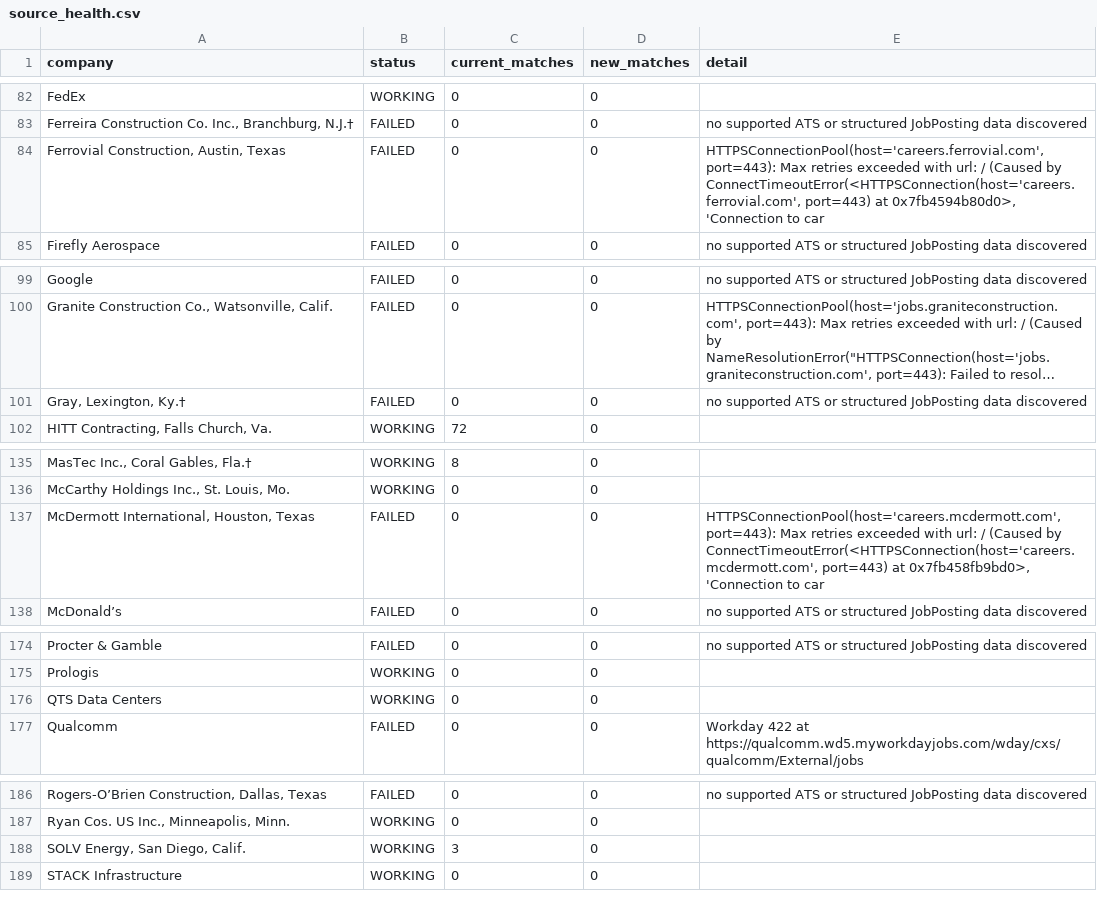
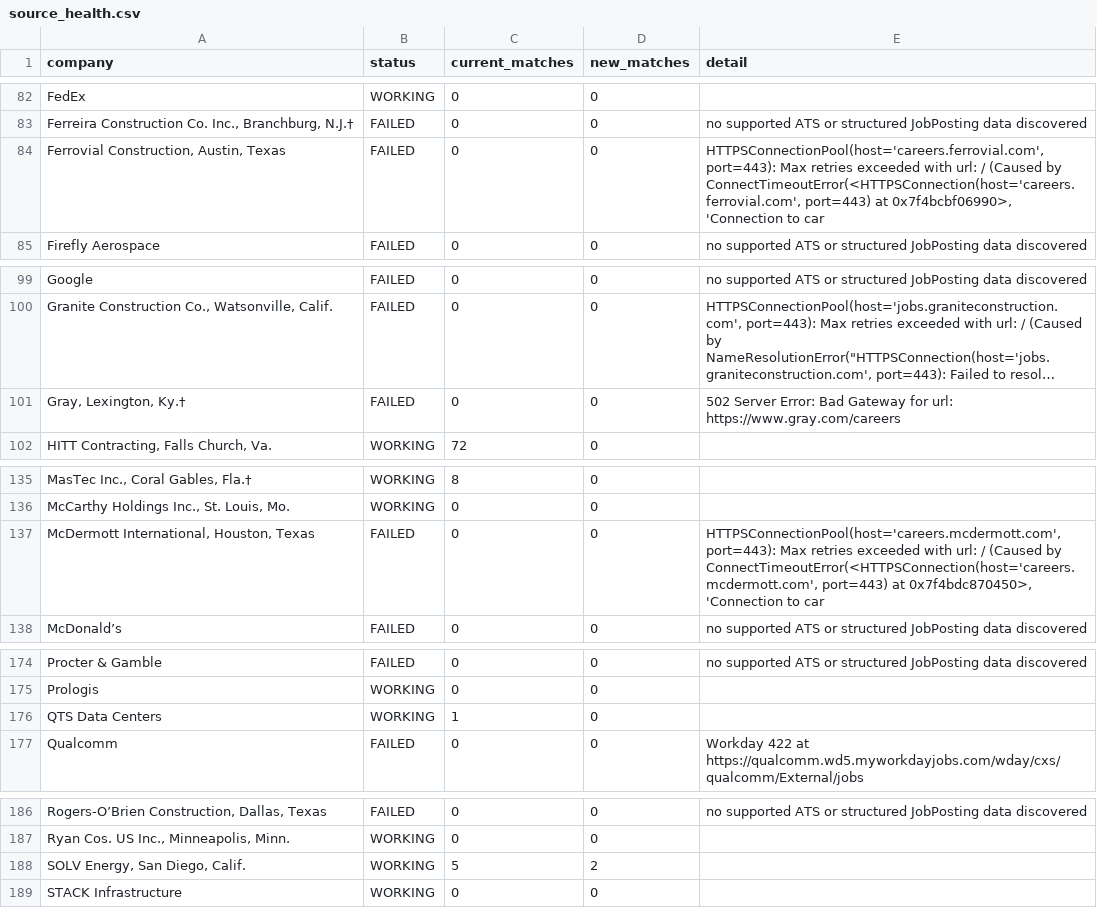
Before and after one commit to sandeepreddy46-max/Jobscrapper, a CSV file: source_health.csv, drawn as a sheet; only a part is shown, gaps mark what is left out; long unchanged cells end in …; the diff covers the shown part only; the diff names each change by its address in the sheet, - before the commit and + after, or states it on an @@ line.

```diff
--- a/source_health.csv
+++ b/source_health.csv
-E84 (detail): …port=443) at 0x7fb4594b80d0>, 'Connection to…
+E84 (detail): …port=443) at 0x7f4bcbf06990>, 'Connection to…
-E101 (detail): no supported ATS or structured JobPosting data discovered
+E101 (detail): 502 Server Error: Bad Gateway for url: https://www.gray.com/careers
-E137 (detail): …port=443) at 0x7fb458fb9bd0>, 'Connection to…
+E137 (detail): …port=443) at 0x7f4bdc870450>, 'Connection to…
-C176 (current_matches): 0
+C176 (current_matches): 1
-C188 (current_matches): 3
+C188 (current_matches): 5
-D188 (new_matches): 0
+D188 (new_matches): 2
```
Also changed, not shown: 1 edited cell elsewhere in this file, current_jobs.csv, seen_links.csv, 2 other files.
